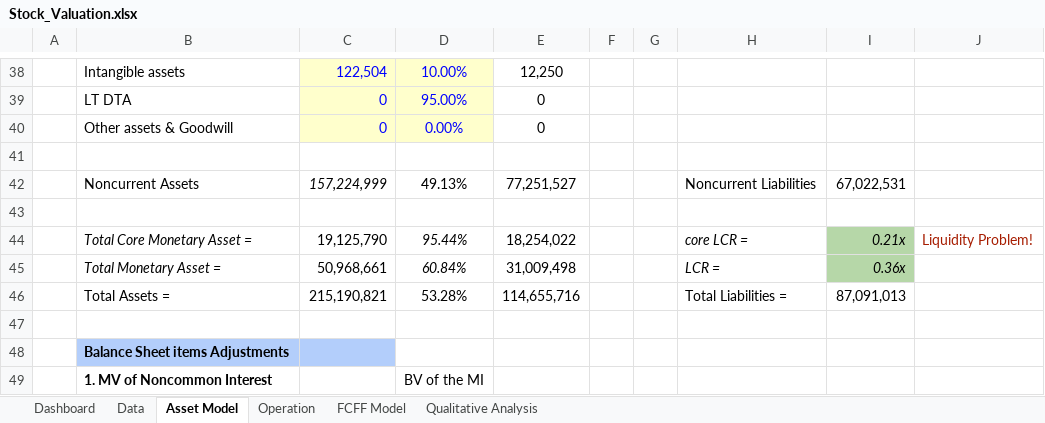
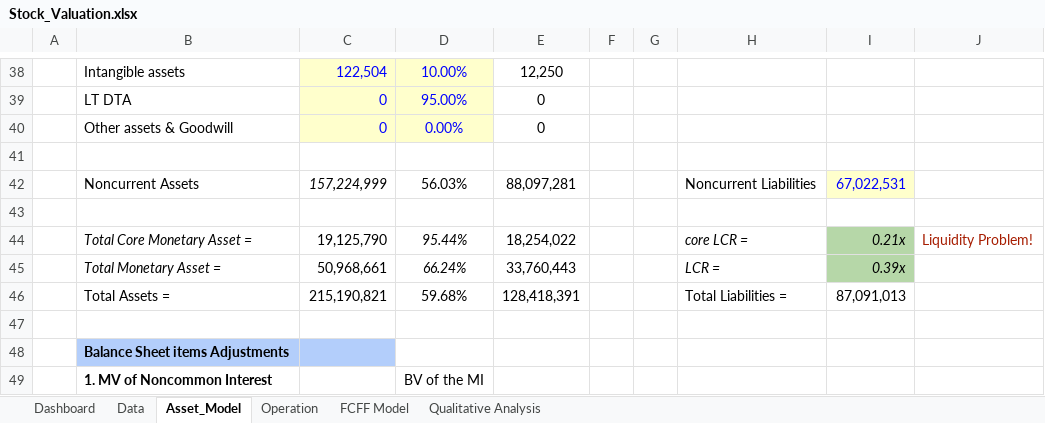
Before and after one commit to JerryChenz/Invest_Proc_v2, an Excel workbook: financial_models/Model_templates/Listed_template/Stock_Valuation.xlsx, sheet Asset_Model, drawn as a sheet; only a part is shown, gaps mark what is left out; values as stored, in another font and other column widths than the file's, no borders; the diff covers the shown part only; the diff names each change by its address in the sheet, - before the commit and + after, or states it on an @@ line.

```diff
--- a/financial_models/Model_templates/Listed_template/Stock_Valuation.xlsx (sheet Asset_Model)
+++ b/financial_models/Model_templates/Listed_template/Stock_Valuation.xlsx (sheet Asset_Model)
-sheet tab: Asset Model
+sheet tab: Asset_Model
-D42: 49.13%
+D42: 56.03%
-E42: 77,251,527
+E42: 88,097,281
@@ I42 fill: none → #FFFFCC, text colour: black → #0000FF @@
-D45: 60.84%
+D45: 66.24%
-E45: 31,009,498
+E45: 33,760,443
-I45: 0.36x
+I45: 0.39x
-D46: 53.28%
+D46: 59.68%
-E46: 114,655,716
+E46: 128,418,391
```
Also changed, not shown: 1 added row, 1 removed row, 22 edited cells and cell formats elsewhere in this sheet, sheet Dashboard, sheet Data, sheet FCFF Model, formulas that keep their value, 4 other files.
